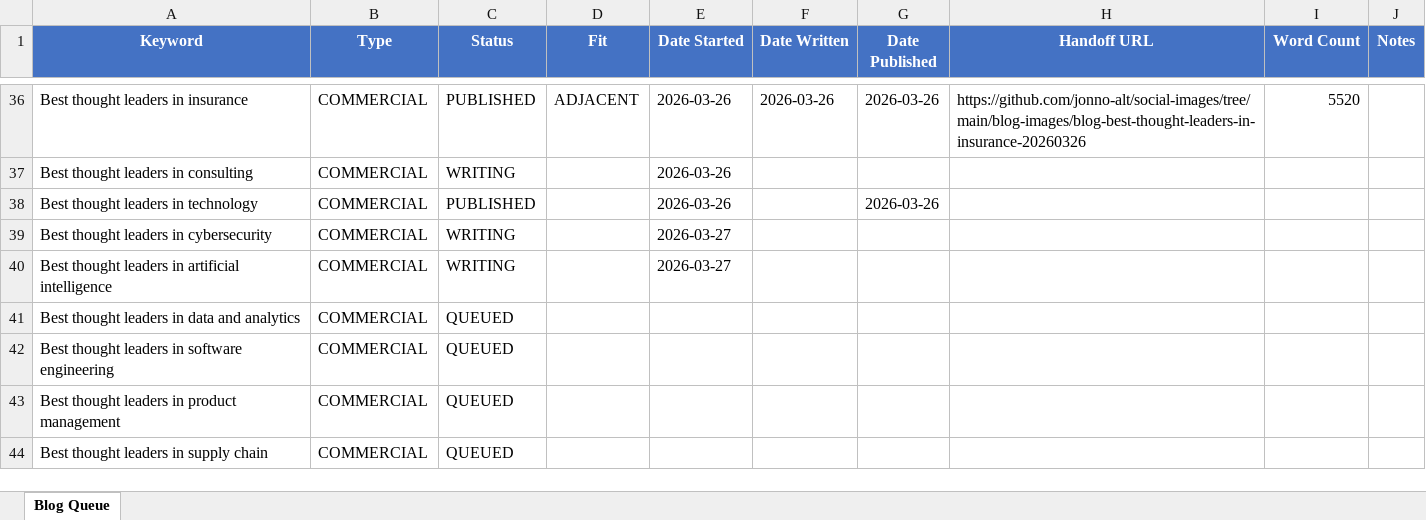
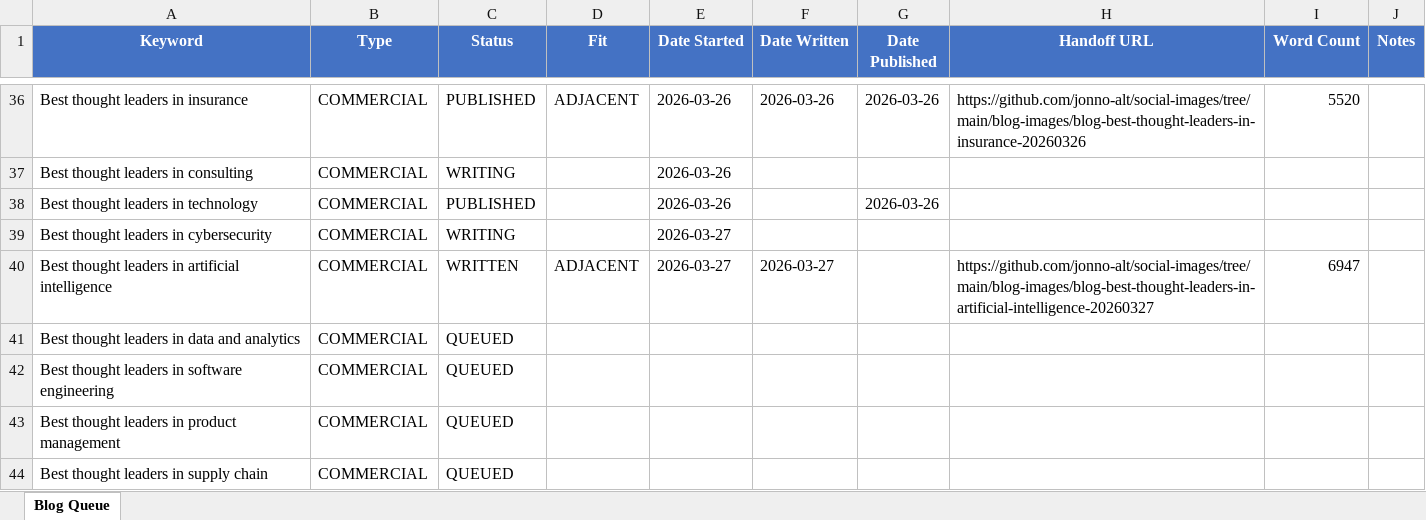
Before and after one commit to jonno-alt/social-images, an Excel workbook: blog-data/blog-queue.xlsx, sheet Blog Queue, drawn as a sheet; only a part is shown, gaps mark what is left out; values as stored, in another font and other column widths than the file's, no borders; the diff names each change by its address in the sheet, - before the commit and + after, or states it on an @@ line.

Commit message:
Update blog queue: Best thought leaders in artificial intelligence -> WRITTEN + handoff

```diff
--- a/blog-data/blog-queue.xlsx (sheet Blog Queue)
+++ b/blog-data/blog-queue.xlsx (sheet Blog Queue)
-C40 (Status): WRITING
+C40 (Status): WRITTEN
-D40 (Fit): (empty)
+D40 (Fit): ADJACENT
-F40 (Date Written): (empty)
+F40 (Date Written): 2026-03-27
-H40 (Handoff URL): (empty)
+H40 (Handoff URL): https://github.com/jonno-alt/social-images/tree/main/blog-images/blog-best-thought-leaders-in-artificial-intelligence-20260327
-I40 (Word Count): (empty)
+I40 (Word Count): 6947
```
